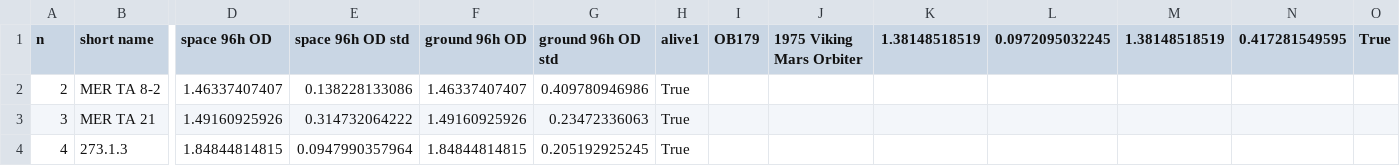
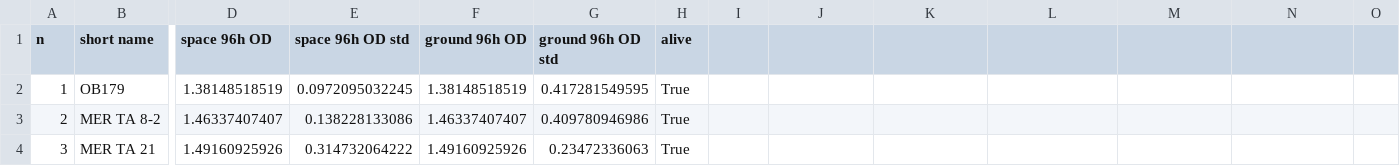
Before and after one commit to ryneches/SpaceGrowth, a TSV file: Space_vs_Ground.tsv, drawn as a sheet; only a part is shown, gaps mark what is left out; the shorter side is filled out with more unchanged rows; rows hold the shown columns only; the diff names each change by its address in the sheet, - before the commit and + after, or states it on an @@ line.

```diff
--- a/Space_vs_Ground.tsv
+++ b/Space_vs_Ground.tsv
-H1: alive1
+H1: alive
-I1: OB179
+I1: (empty)
-J1: 1975 Viking Mars Orbiter
+J1: (empty)
-K1: 1.38148518519
+K1: (empty)
-L1: 0.0972095032245
+L1: (empty)
-M1: 1.38148518519
+M1: (empty)
-N1: 0.417281549595
+N1: (empty)
-O1: True
+O1: (empty)
+row 2: 1 | OB179 | 1.38148518519 | 0.0972095032245 | 1.38148518519 | 0.417281549595 | True
```
Also changed, not shown: 3 other files.
